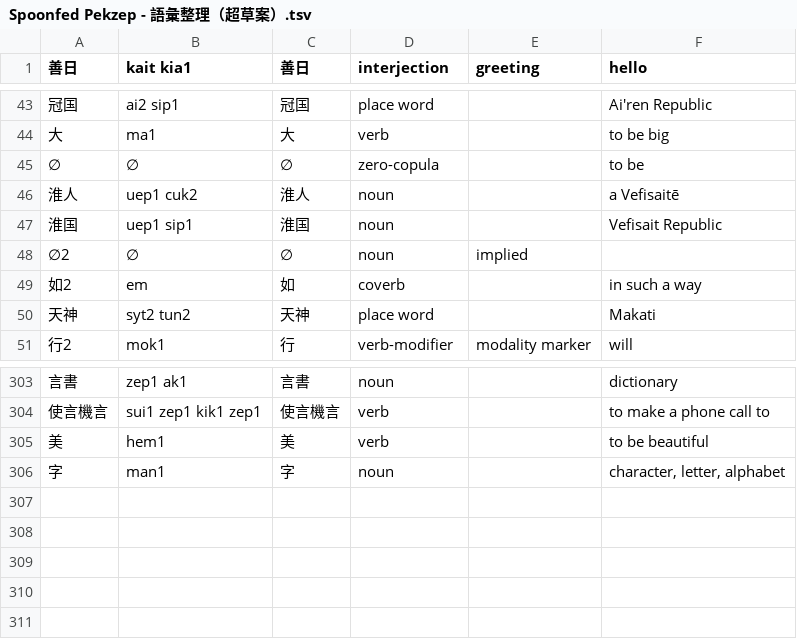
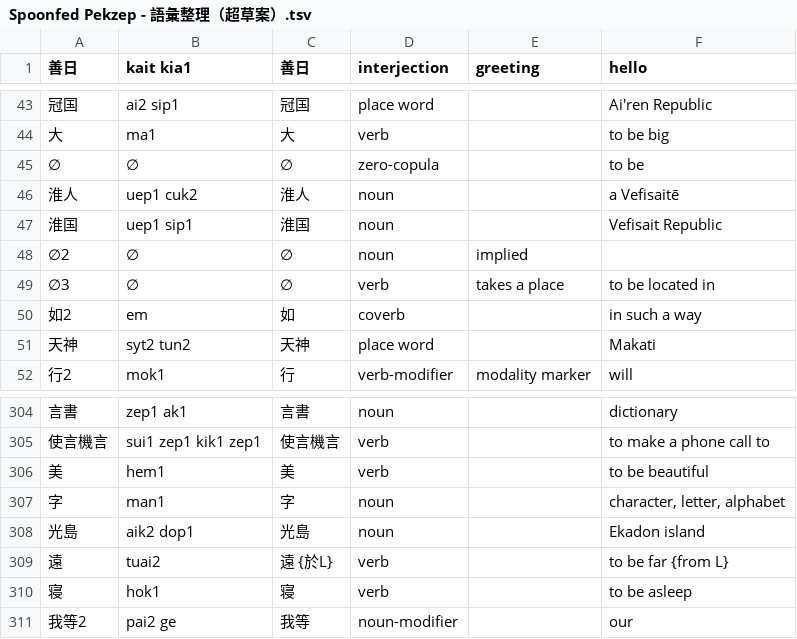
Before and after one commit to jurliyuuri/spoonfed_pekzep, a TSV file: raw/Spoonfed Pekzep - 語彙整理（超草案）.tsv, drawn as a sheet; only a part is shown, gaps mark what is left out; the diff names each change by its address in the sheet, - before the commit and + after, or states it on an @@ line.

```diff
--- a/raw/Spoonfed Pekzep - 語彙整理（超草案）.tsv
+++ b/raw/Spoonfed Pekzep - 語彙整理（超草案）.tsv
+row 49: ∅3 | ∅ | ∅ | verb | takes a place | to be located in
+row 308: 光島 | aik2 dop1 | 光島 | noun |  | Ekadon island
+row 309: 遠 | tuai2 | 遠 {於L} | verb |  | to be far {from L}
+row 310: 寝 | hok1 | 寝 | verb |  | to be asleep
+row 311: 我等2 | pai2 ge | 我等 | noun-modifier |  | our
```
Also changed, not shown: raw/Spoonfed Pekzep - SpoonfedPekzep.tsv, 15 other files.
